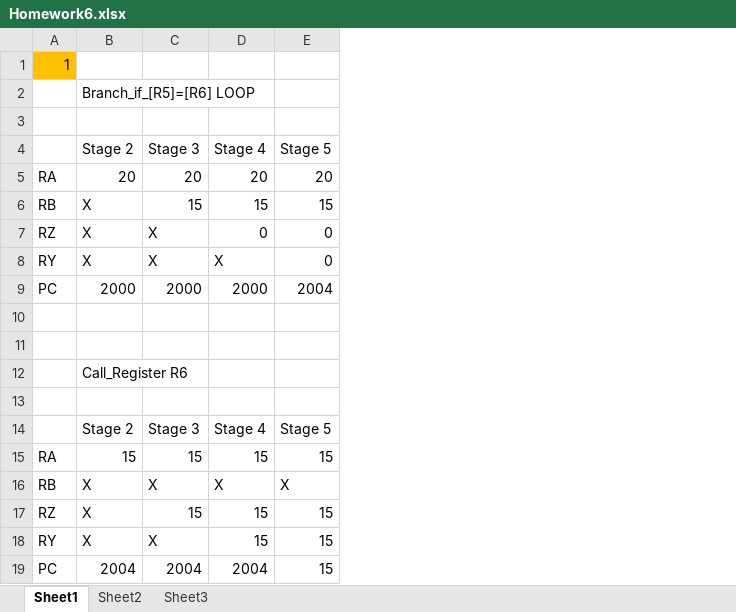
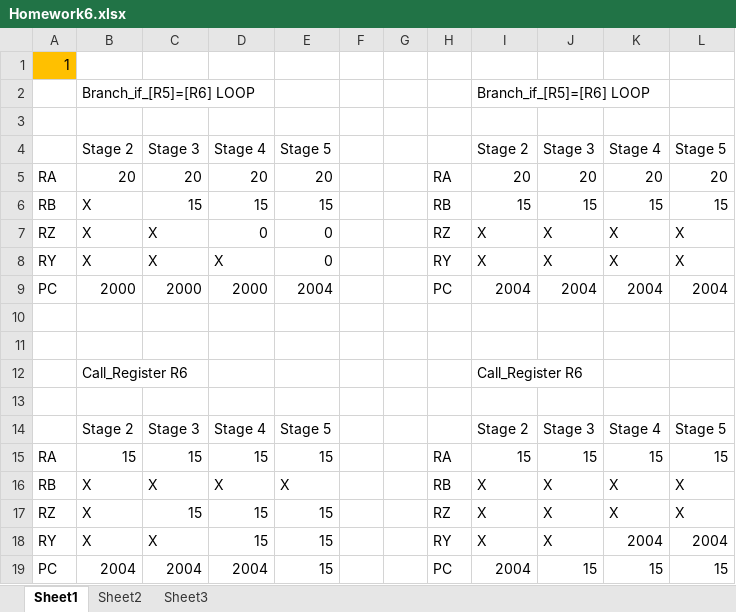
Before and after one commit to trickyok/College-Work, an Excel workbook: Autumn_2024/Computer Architecture/Homework/Homework 6/Homework6.xlsx, sheet Sheet1, drawn as a sheet; values as stored, in another font and other column widths than the file's, no borders; the diff names each change by its address in the sheet, - before the commit and + after, or states it on an @@ line.

```diff
--- a/Autumn_2024/Computer Architecture/Homework/Homework 6/Homework6.xlsx (sheet Sheet1)
+++ b/Autumn_2024/Computer Architecture/Homework/Homework 6/Homework6.xlsx (sheet Sheet1)
+column F, empty
+column G, empty
+column H, rows 5-19: RA | RB | RZ | RY | PC |  |  |  |  |  | RA | RB | RZ | RY | PC
+column I, rows 2-19: Branch_if_[R5]=[R6] LOOP |  | Stage 2 | 20 | 15 | X | X | 2004 |  |  | Call_Register R6 |  | Stage 2 | 15 | X | X | X | 2004
+column J, rows 4-19: Stage 3 | 20 | 15 | X | X | 2004 |  |  |  |  | Stage 3 | 15 | X | X | X | 15
+column K, rows 4-19: Stage 4 | 20 | 15 | X | X | 2004 |  |  |  |  | Stage 4 | 15 | X | X | 2004 | 15
+column L, rows 4-19: Stage 5 | 20 | 15 | X | X | 2004 |  |  |  |  | Stage 5 | 15 | X | X | 2004 | 15
```
Also changed, not shown: sheet Sheet2, 5 other files.
